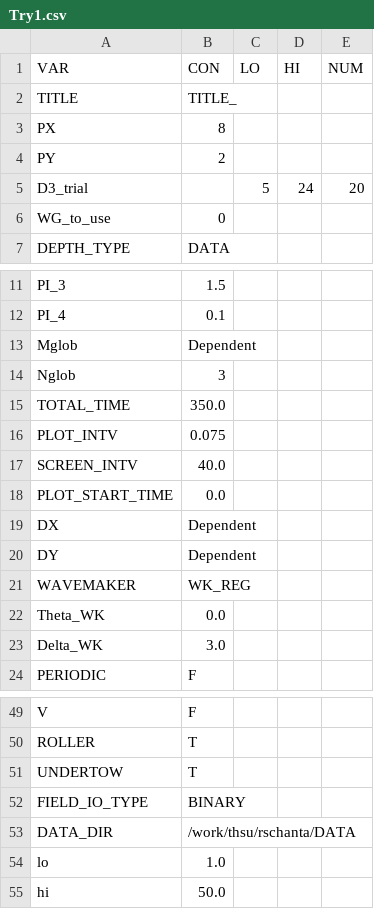
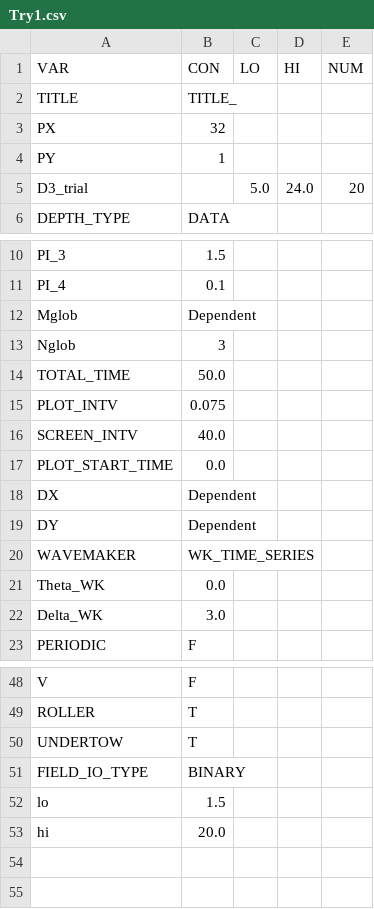
Before and after one commit to rschanta/FUNWAVE_DS, a CSV file: DUNE3/Validation/Try1/design_matrices/Try1.csv, drawn as a sheet; only a part is shown, gaps mark what is left out; removed rows and columns are numbered as before the commit, all else as after; the diff names each change by its address in the sheet, - before the commit and + after, or states it on an @@ line.

Commit message:
Dune3 Work

```diff
--- a/DUNE3/Validation/Try1/design_matrices/Try1.csv
+++ b/DUNE3/Validation/Try1/design_matrices/Try1.csv
-B3 (CON): 8
+B3 (CON): 32
-B4 (CON): 2
+B4 (CON): 1
-C5 (LO): 5
+C5 (LO): 5.0
-D5 (HI): 24
+D5 (HI): 24.0
-row 6: WG_to_use | 0
-B14 (CON): 350.0
+B14 (CON): 50.0
-B20 (CON): WK_REG
+B20 (CON): WK_TIME_SERIES
-row 53: DATA_DIR | /work/thsu/rschanta/DATA
-B52 (CON): 1.0
+B52 (CON): 1.5
-B53 (CON): 50.0
+B53 (CON): 20.0
```
Also changed, not shown: 11 other files.
